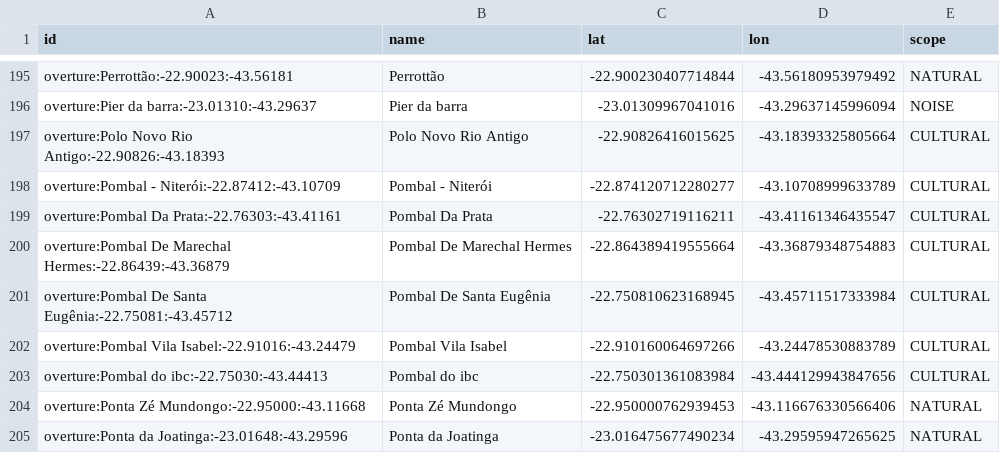
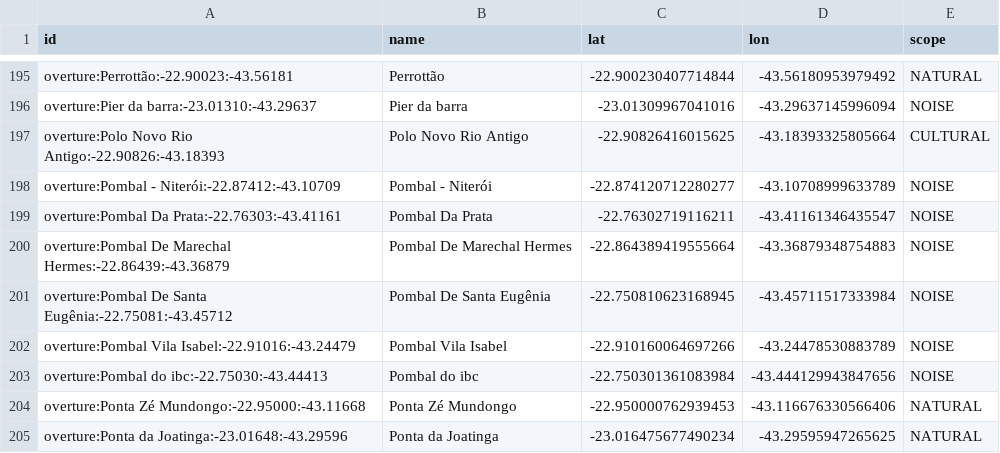
Before and after one commit to julietteengel/rio-audio-guide, a CSV file: pipeline/curation/scope_classification.csv, drawn as a sheet; only a part is shown, gaps mark what is left out.

Commit message:
Exclude pombal entries from cultural scope

```diff
--- a/pipeline/curation/scope_classification.csv
+++ b/pipeline/curation/scope_classification.csv
@@ -197,8 +197,8 @@ overture:Pier da barra:-23.01310:-43.29637,Pier da barra,-23.01309967041016,-43.
 overture:Polo Novo Rio Antigo:-22.90826:-43.18393,Polo Novo Rio Antigo,-22.90826416015625,-43.18393325805664,CULTURAL
-overture:Pombal - Niterói:-22.87412:-43.10709,Pombal - Niterói,-22.874120712280277,-43.10708999633789,CULTURAL
-overture:Pombal Da Prata:-22.76303:-43.41161,Pombal Da Prata,-22.76302719116211,-43.41161346435547,CULTURAL
-overture:Pombal De Marechal Hermes:-22.86439:-43.36879,Pombal De Marechal Hermes,-22.864389419555664,-43.36879348754883,CULTURAL
-overture:Pombal De Santa Eugênia:-22.75081:-43.45712,Pombal De Santa Eugênia,-22.750810623168945,-43.45711517333984,CULTURAL
-overture:Pombal Vila Isabel:-22.91016:-43.24479,Pombal Vila Isabel,-22.910160064697266,-43.24478530883789,CULTURAL
-overture:Pombal do ibc:-22.75030:-43.44413,Pombal do ibc,-22.750301361083984,-43.444129943847656,CULTURAL
+overture:Pombal - Niterói:-22.87412:-43.10709,Pombal - Niterói,-22.874120712280277,-43.10708999633789,NOISE
+overture:Pombal Da Prata:-22.76303:-43.41161,Pombal Da Prata,-22.76302719116211,-43.41161346435547,NOISE
+overture:Pombal De Marechal Hermes:-22.86439:-43.36879,Pombal De Marechal Hermes,-22.864389419555664,-43.36879348754883,NOISE
+overture:Pombal De Santa Eugênia:-22.75081:-43.45712,Pombal De Santa Eugênia,-22.750810623168945,-43.45711517333984,NOISE
+overture:Pombal Vila Isabel:-22.91016:-43.24479,Pombal Vila Isabel,-22.910160064697266,-43.24478530883789,NOISE
+overture:Pombal do ibc:-22.75030:-43.44413,Pombal do ibc,-22.750301361083984,-43.444129943847656,NOISE
 overture:Ponta Zé Mundongo:-22.95000:-43.11668,Ponta Zé Mundongo,-22.950000762939453,-43.116676330566406,NATURAL
```
